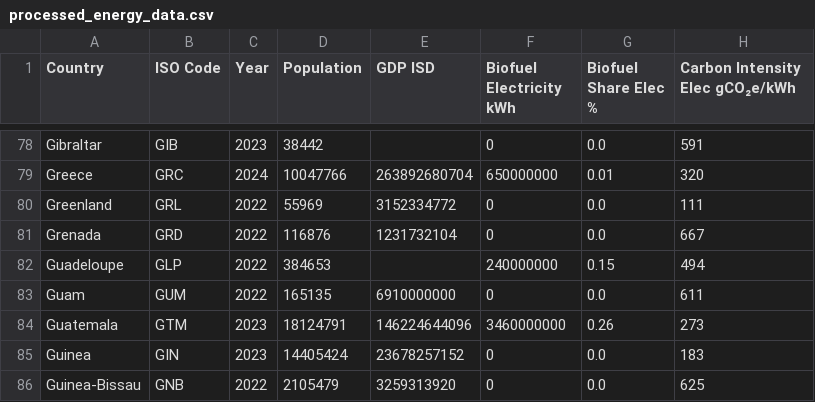
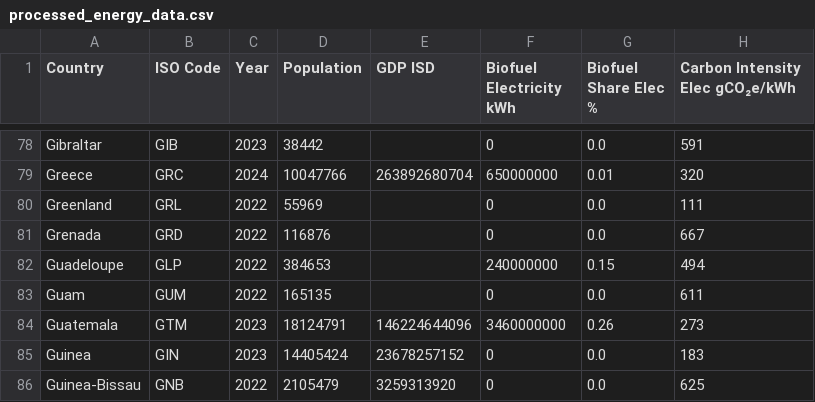
Before and after one commit to syncneural/data, a CSV file: output/processed_energy_data.csv, drawn as a sheet; only a part is shown, gaps mark what is left out; the diff covers the shown part only; the diff names each change by its address in the sheet, - before the commit and + after, or states it on an @@ line.

```diff
--- a/output/processed_energy_data.csv
+++ b/output/processed_energy_data.csv
-E80 (GDP ISD): 3152334772
+E80 (GDP ISD): (empty)
-E81 (GDP ISD): 1231732104
+E81 (GDP ISD): (empty)
-E83 (GDP ISD): 6910000000
+E83 (GDP ISD): (empty)
```
Also changed, not shown: 54 edited cells elsewhere in this file.
